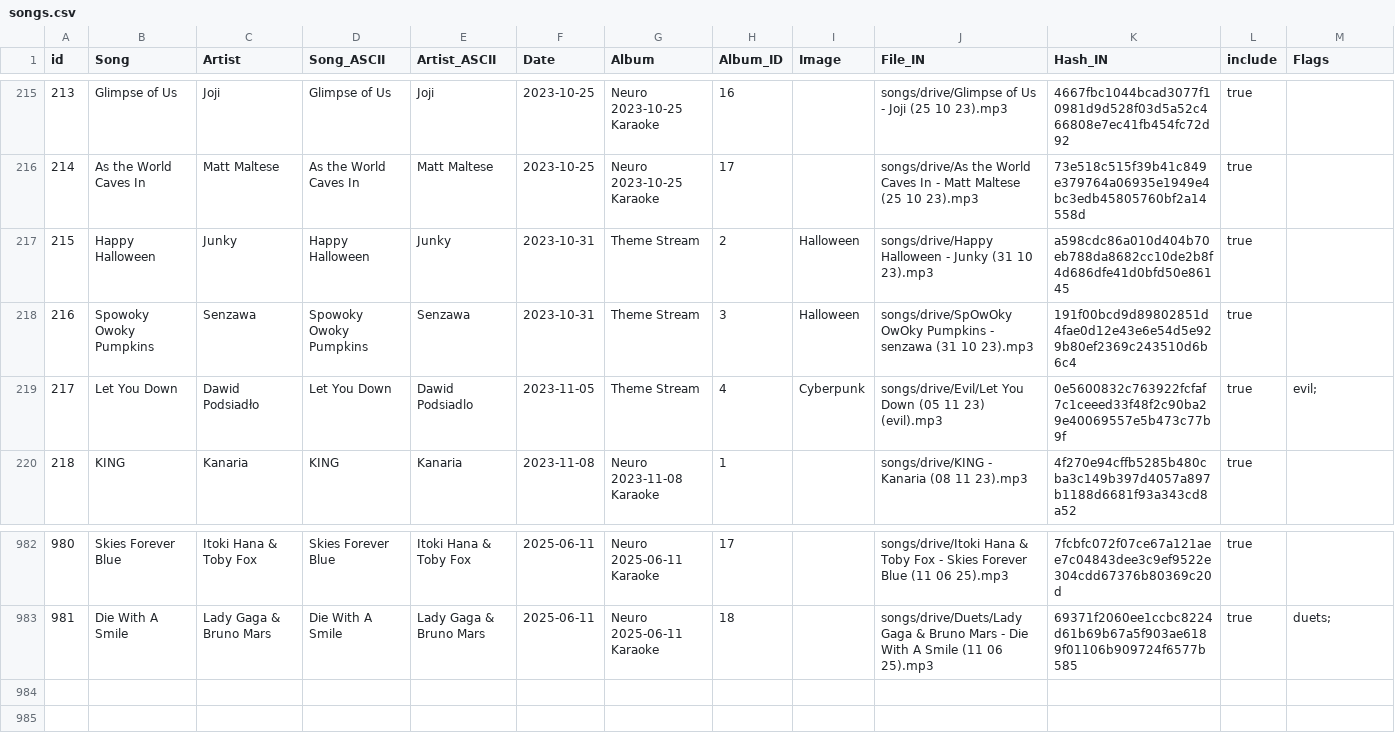
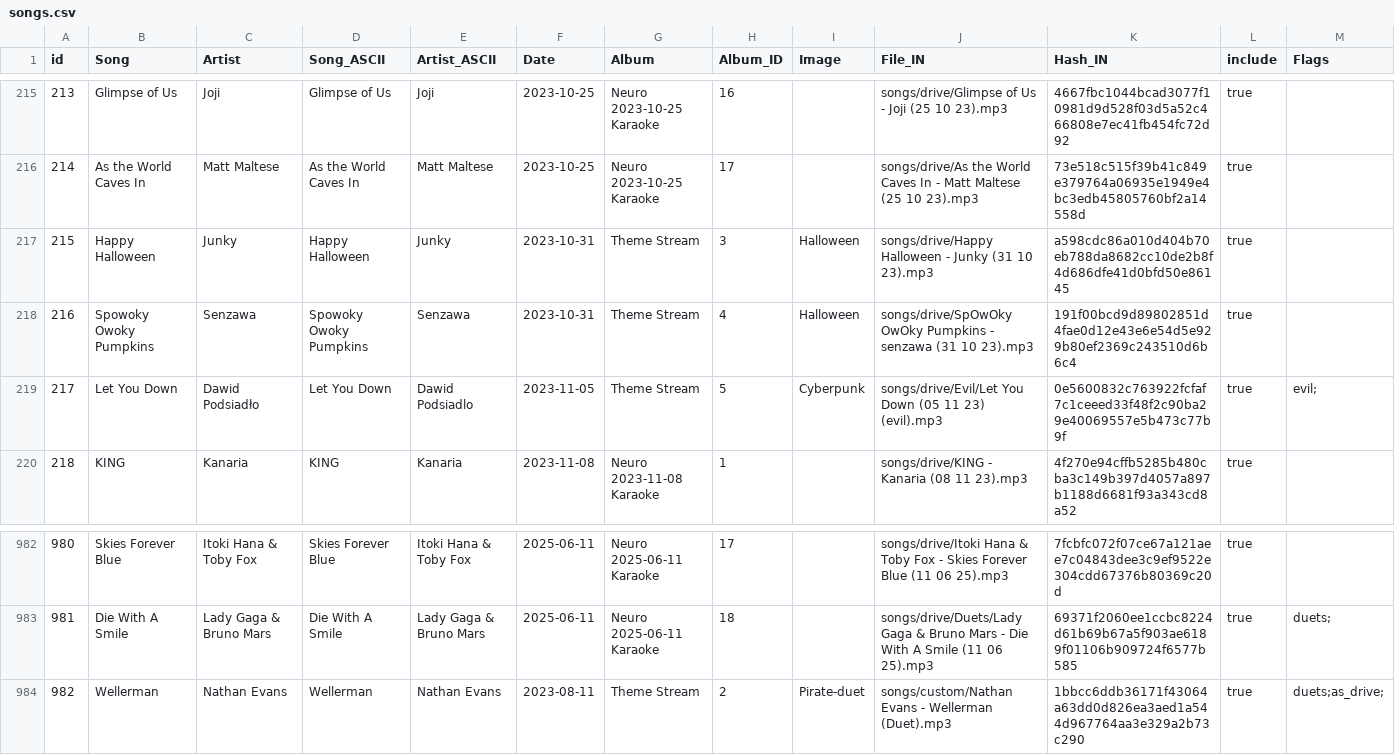
Before and after one commit to bassetmatt/Neuro-Sings, a CSV file: data/songs.csv, drawn as a sheet; only a part is shown, gaps mark what is left out.

Commit message:
Rename folders global variables and add a cover
Also regroup Theme Stream covers in Song List

```diff
--- a/data/songs.csv
+++ b/data/songs.csv
@@ -216,5 +216,5 @@ id,Song,Artist,Song_ASCII,Artist_ASCII,Date,Album,Album_ID,Image,File_IN,Hash_IN
 214,As the World Caves In,Matt Maltese,As the World Caves In,Matt Maltese,2023-10-25,Neuro 2023-10-25 Karaoke,17,,songs/drive/As the World Caves In - Matt Maltese (25 10 23).mp3,73e518c515f39b41c849e379764a06935e1949e4bc3edb45805760bf2a14558d,true,
-215,Happy Halloween,Junky,Happy Halloween,Junky,2023-10-31,Theme Stream,2,Halloween,songs/drive/Happy Halloween - Junky (31 10 23).mp3,a598cdc86a010d404b70eb788da8682cc10de2b8f4d686dfe41d0bfd50e86145,true,
-216,Spowoky Owoky Pumpkins,Senzawa,Spowoky Owoky Pumpkins,Senzawa,2023-10-31,Theme Stream,3,Halloween,songs/drive/SpOwOky OwOky Pumpkins - senzawa (31 10 23).mp3,191f00bcd9d89802851d4fae0d12e43e6e54d5e929b80ef2369c243510d6b6c4,true,
-217,Let You Down,Dawid Podsiadło,Let You Down,Dawid Podsiadlo,2023-11-05,Theme Stream,4,Cyberpunk,songs/drive/Evil/Let You Down (05 11 23) (evil).mp3,0e5600832c763922fcfaf7c1ceeed33f48f2c90ba29e40069557e5b473c77b9f,true,evil;
+215,Happy Halloween,Junky,Happy Halloween,Junky,2023-10-31,Theme Stream,3,Halloween,songs/drive/Happy Halloween - Junky (31 10 23).mp3,a598cdc86a010d404b70eb788da8682cc10de2b8f4d686dfe41d0bfd50e86145,true,
+216,Spowoky Owoky Pumpkins,Senzawa,Spowoky Owoky Pumpkins,Senzawa,2023-10-31,Theme Stream,4,Halloween,songs/drive/SpOwOky OwOky Pumpkins - senzawa (31 10 23).mp3,191f00bcd9d89802851d4fae0d12e43e6e54d5e929b80ef2369c243510d6b6c4,true,
+217,Let You Down,Dawid Podsiadło,Let You Down,Dawid Podsiadlo,2023-11-05,Theme Stream,5,Cyberpunk,songs/drive/Evil/Let You Down (05 11 23) (evil).mp3,0e5600832c763922fcfaf7c1ceeed33f48f2c90ba29e40069557e5b473c77b9f,true,evil;
 218,KING,Kanaria,KING,Kanaria,2023-11-08,Neuro 2023-11-08 Karaoke,1,,songs/drive/KING - Kanaria (08 11 23).mp3,4f270e94cffb5285b480cba3c149b397d4057a897b1188d6681f93a343cd8a52,true,
@@ -983 +983,2 @@ id,Song,Artist,Song_ASCII,Artist_ASCII,Date,Album,Album_ID,Image,File_IN,Hash_IN
 981,Die With A Smile,Lady Gaga & Bruno Mars,Die With A Smile,Lady Gaga & Bruno Mars,2025-06-11,Neuro 2025-06-11 Karaoke,18,,songs/drive/Duets/Lady Gaga & Bruno Mars - Die With A Smile (11 06 25).mp3,69371f2060ee1ccbc8224d61b69b67a5f903ae6189f01106b909724f6577b585,true,duets;
+982,Wellerman,Nathan Evans,Wellerman,Nathan Evans,2023-08-11,Theme Stream,2,Pirate-duet,songs/custom/Nathan Evans - Wellerman (Duet).mp3,1bbcc6ddb36171f43064a63dd0d826ea3aed1a544d967764aa3e329a2b73c290,true,duets;as_drive;
```
Also changed, not shown: 7 other files.
